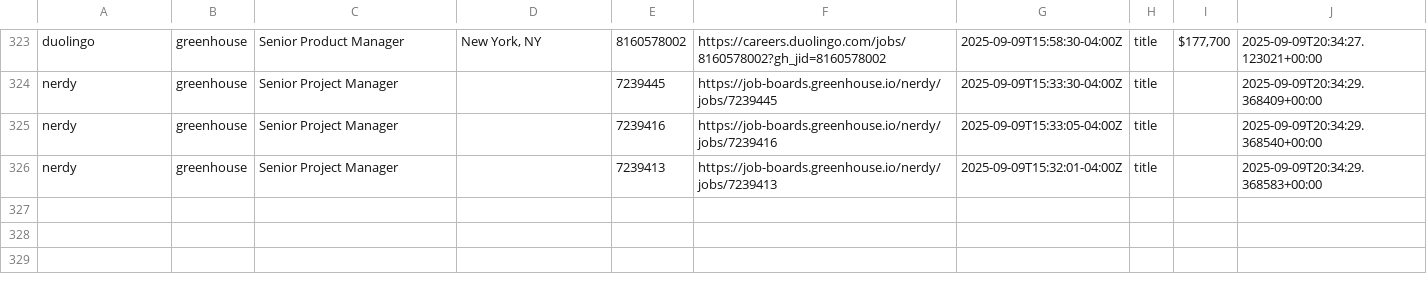
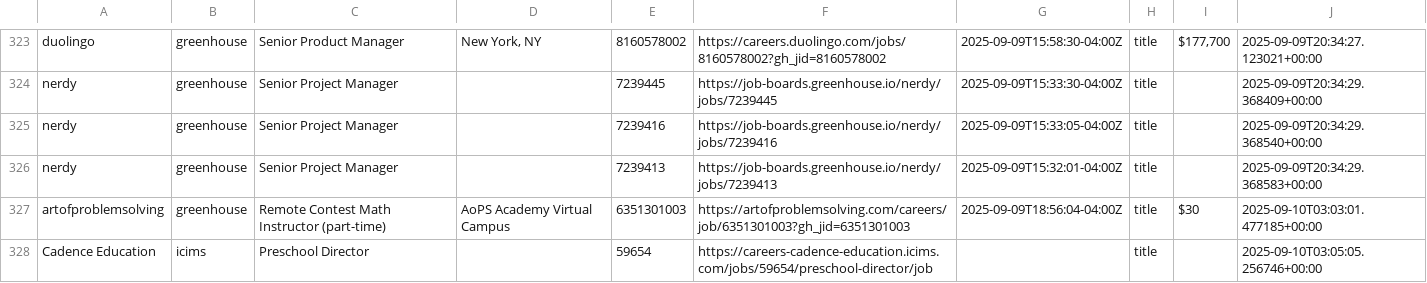
Before and after one commit to mollyoliviamund-maker/edtech-jobs, a CSV file: edtech_jobs.csv, drawn as a sheet; only a part is shown, gaps mark what is left out.

```diff
--- a/edtech_jobs.csv
+++ b/edtech_jobs.csv
@@ -326 +326,3 @@ nerdy,greenhouse,Senior Project Manager,,7239416,https://job-boards.greenhouse.i
 nerdy,greenhouse,Senior Project Manager,,7239413,https://job-boards.greenhouse.io/nerdy/jobs/7239413,2025-09-09T15:32:01-04:00Z,title,,2025-09-09T20:34:29.368583+00:00
+artofproblemsolving,greenhouse,Remote Contest Math Instructor (part-time),AoPS Academy Virtual Campus,6351301003,https://artofproblemsolving.com/careers/job/6351301003?gh_jid=6351301003,2025-09-09T18:56:04-04:00Z,title,$30,2025-09-10T03:03:01.477185+00:00
+Cadence Education,icims,Preschool Director,,59654,https://careers-cadence-education.icims.com/jobs/59654/preschool-director/job,,title,,2025-09-10T03:05:05.256746+00:00
```
Also changed, not shown: 1 other file.
